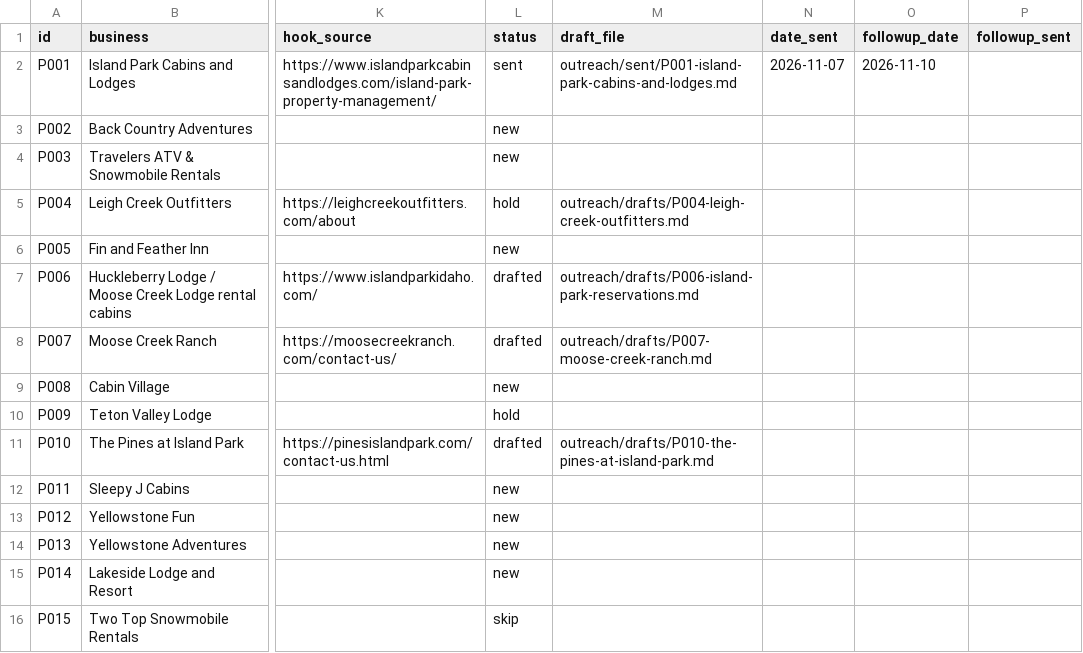
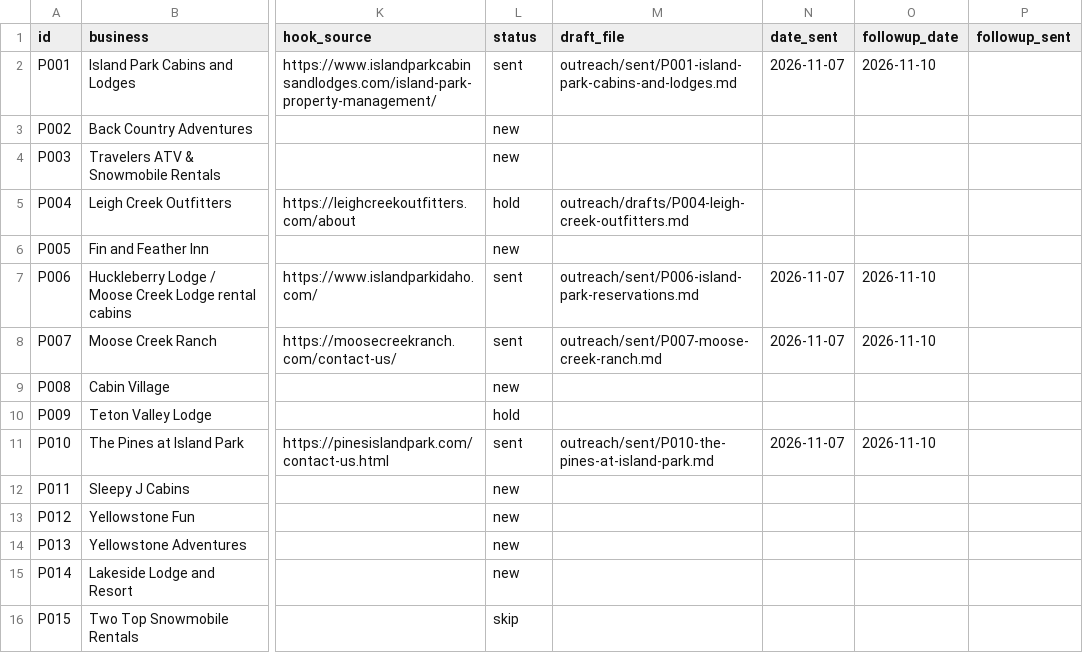
Before and after one commit to RykerK120/RykerK120, a CSV file: outreach/tracker.csv, drawn as a sheet; only a part is shown, gaps mark what is left out; the diff names each change by its address in the sheet, - before the commit and + after, or states it on an @@ line.

```diff
--- a/outreach/tracker.csv
+++ b/outreach/tracker.csv
-L7:L8 (status): drafted
+L7:L8 (status): sent
-M7 (draft_file): outreach/drafts/P006-island-park-reservations.md
+M7 (draft_file): outreach/sent/P006-island-park-reservations.md
-N7:N8 (date_sent): (empty)
+N7:N8 (date_sent): 2026-11-07
-O7:O8 (followup_date): (empty)
+O7:O8 (followup_date): 2026-11-10
-M8 (draft_file): outreach/drafts/P007-moose-creek-ranch.md
+M8 (draft_file): outreach/sent/P007-moose-creek-ranch.md
-L11 (status): drafted
+L11 (status): sent
-M11 (draft_file): outreach/drafts/P010-the-pines-at-island-park.md
+M11 (draft_file): outreach/sent/P010-the-pines-at-island-park.md
-N11 (date_sent): (empty)
+N11 (date_sent): 2026-11-07
-O11 (followup_date): (empty)
+O11 (followup_date): 2026-11-10
```
Also changed, not shown: 3 other files.
